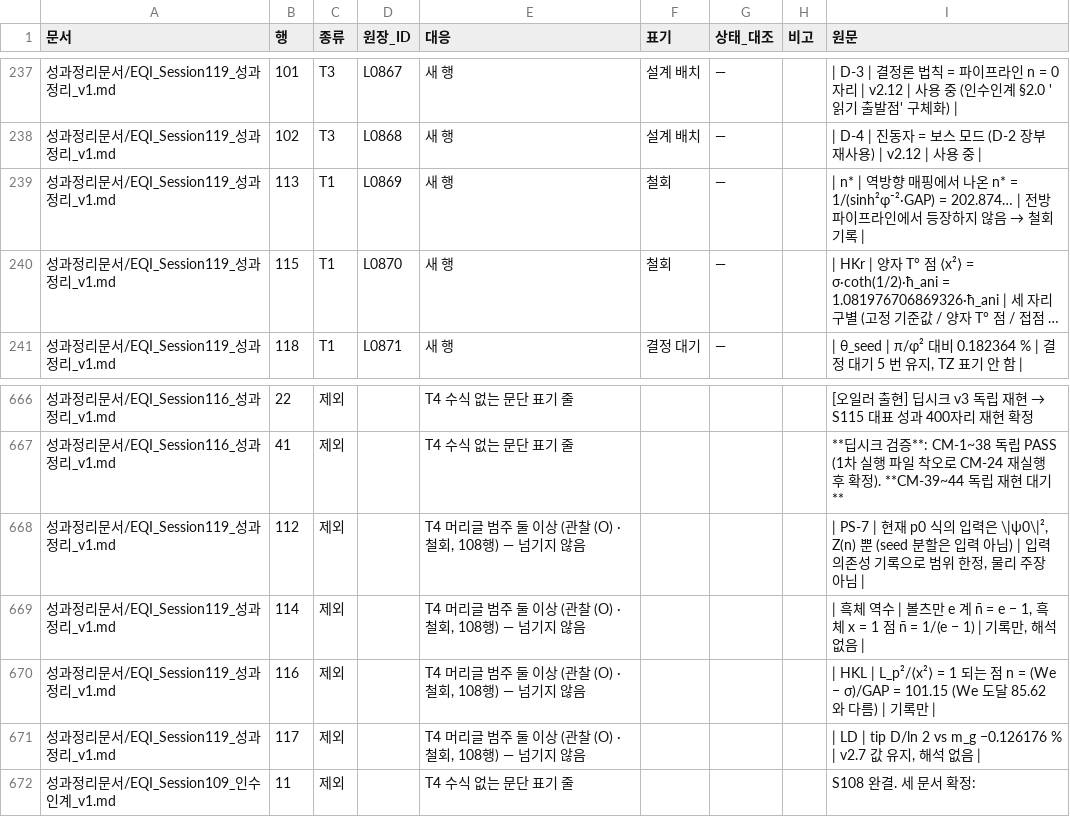
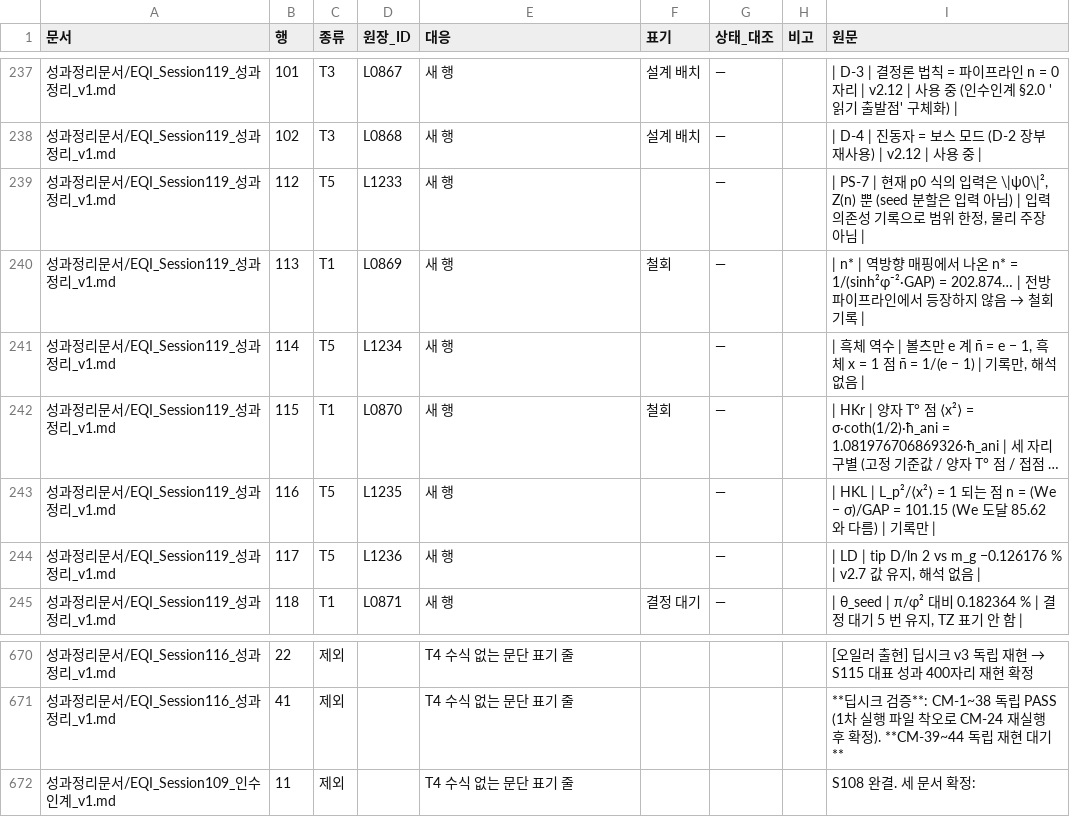
Before and after one commit to y7o6n5g4-rgb/EQI_framework, a CSV file: index/map_step5.csv, drawn as a sheet; only a part is shown, gaps mark what is left out; long unchanged cells end in …; removed rows and columns are numbered as before the commit, all else as after; the diff names each change by its address in the sheet, - before the commit and + after, or states it on an @@ line.

```diff
--- a/index/map_step5.csv
+++ b/index/map_step5.csv
+row 239: 성과정리문서/EQI_Session119_성과정리_v1.md | 112 | T5 | L1233 | 새 행 |  | — |  | | PS-7 | 현재 p0 식의 입력은 \|ψ0\|², Z(n) 뿐 (seed 분할은 입력 아님) | 입력 의존성 기록으로 범위 한정, 물리 주장 아님
+row 241: 성과정리문서/EQI_Session119_성과정리_v1.md | 114 | T5 | L1234 | 새 행 |  | — |  | | 흑체 역수 | 볼츠만 e 계 n̄ = e − 1, 흑체 x = 1 점 n̄ = 1/(e − 1) | 기록만, 해석 없음
+row 243: 성과정리문서/EQI_Session119_성과정리_v1.md | 116 | T5 | L1235 | 새 행 |  | — |  | | HKL | L_p²/⟨x²⟩ = 1 되는 점 n = (We − σ)/GAP = 101.15 (We 도달 85.62 와 다름) | 기록만
+row 244: 성과정리문서/EQI_Session119_성과정리_v1.md | 117 | T5 | L1236 | 새 행 |  | — |  | | LD | tip D/ln 2 vs m_g −0.126176 % | v2.7 값 유지, 해석 없음
-row 668: 성과정리문서/EQI_Session119_성과정리_v1.md | 112 | 제외 |  | T4 머리글 범주 둘 이상 (관찰 (O) · 철회, 108행) — 넘기지 않음 |  |  |  | | PS-7 | 현재 p0 식의 입력은 \|ψ0\|², Z(n) 뿐 (seed 분할은 입력 아님) | 입력 의존성 기록으로 범위 한정, 물리 주장 아님
-row 669: 성과정리문서/EQI_Session119_성과정리_v1.md | 114 | 제외 |  | T4 머리글 범주 둘 이상 (관찰 (O) · 철회, 108행) — 넘기지 않음 |  |  |  | | 흑체 역수 | 볼츠만 e 계 n̄ = e − 1, 흑체 x = 1 점 n̄ = 1/(e − 1) | 기록만, 해석 없음
-row 670: 성과정리문서/EQI_Session119_성과정리_v1.md | 116 | 제외 |  | T4 머리글 범주 둘 이상 (관찰 (O) · 철회, 108행) — 넘기지 않음 |  |  |  | | HKL | L_p²/⟨x²⟩ = 1 되는 점 n = (We − σ)/GAP = 101.15 (We 도달 85.62 와 다름) | 기록만
-row 671: 성과정리문서/EQI_Session119_성과정리_v1.md | 117 | 제외 |  | T4 머리글 범주 둘 이상 (관찰 (O) · 철회, 108행) — 넘기지 않음 |  |  |  | | LD | tip D/ln 2 vs m_g −0.126176 % | v2.7 값 유지, 해석 없음
```
Also changed, not shown: index/id_registry.csv, index/ledger.csv, 8 other files.
